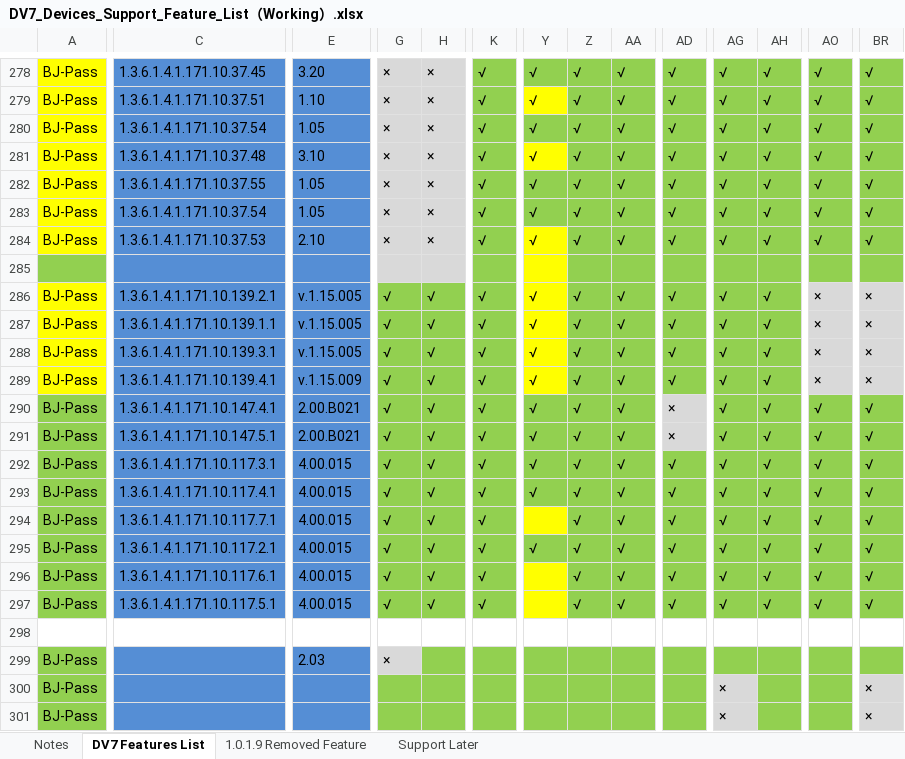
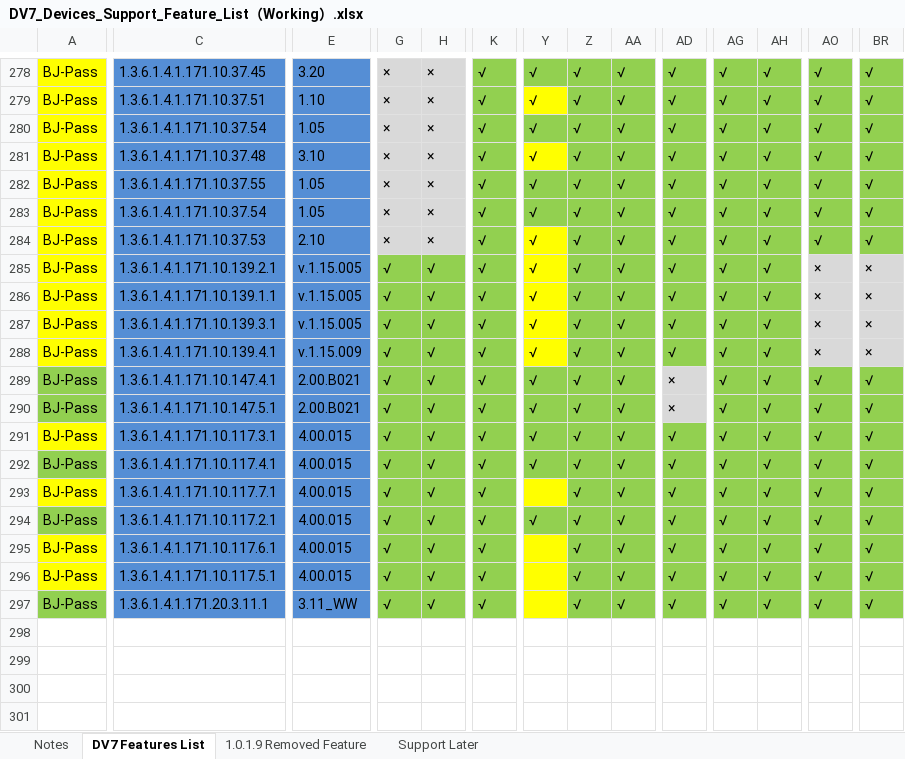
Before and after one commit to Li-Liu-Old/Script, an Excel workbook: DV7_Devices_Support_Feature_List（Working）.xlsx, sheet DV7 Features List, drawn as a sheet; only a part is shown, gaps mark what is left out; values as stored, in another font and other column widths than the file's, no borders; removed rows and columns are numbered as before the commit, all else as after; rows hold the shown columns only; the diff names each change by its address in the sheet, - before the commit and + after, or states it on an @@ line.

```diff
--- a/DV7_Devices_Support_Feature_List（Working）.xlsx (sheet DV7 Features List)
+++ b/DV7_Devices_Support_Feature_List（Working）.xlsx (sheet DV7 Features List)
-row 285: (empty)
-A291 fill: #92D050
+A291 fill: #FFFF00
-A293 fill: #92D050
+A293 fill: #FFFF00
-A295:A296 fill: #92D050
+A295:A296 fill: #FFFF00
-row 298: (empty)
-row 299: BJ-Pass |  | 2.03 | ×
-row 300: BJ-Pass |  |  |  |  |  |  |  |  |  | × |  |  | ×
-C297: (empty)
+C297: 1.3.6.1.4.1.171.20.3.11.1
-E297: (empty)
+E297: 3.11_WW
-G297: (empty)
+G297: √
-H297: (empty)
+H297: √
-K297: (empty)
+K297: √
-Y297 fill: #92D050
+Y297 fill: #FFFF00
-Z297: (empty)
+Z297: √
-AA297: (empty)
+AA297: √
-AD297: (empty)
+AD297: √
-AG297: ×
+AG297: √
-AG297 fill: #D9D9D9
+AG297 fill: #92D050
-AH297: (empty)
+AH297: √
-AO297: (empty)
+AO297: √
-BR297: ×
+BR297: √
-BR297 fill: #D9D9D9
+BR297 fill: #92D050
```
Also changed, not shown: DV7 Devices Support List.xlsx, 22 other files.
